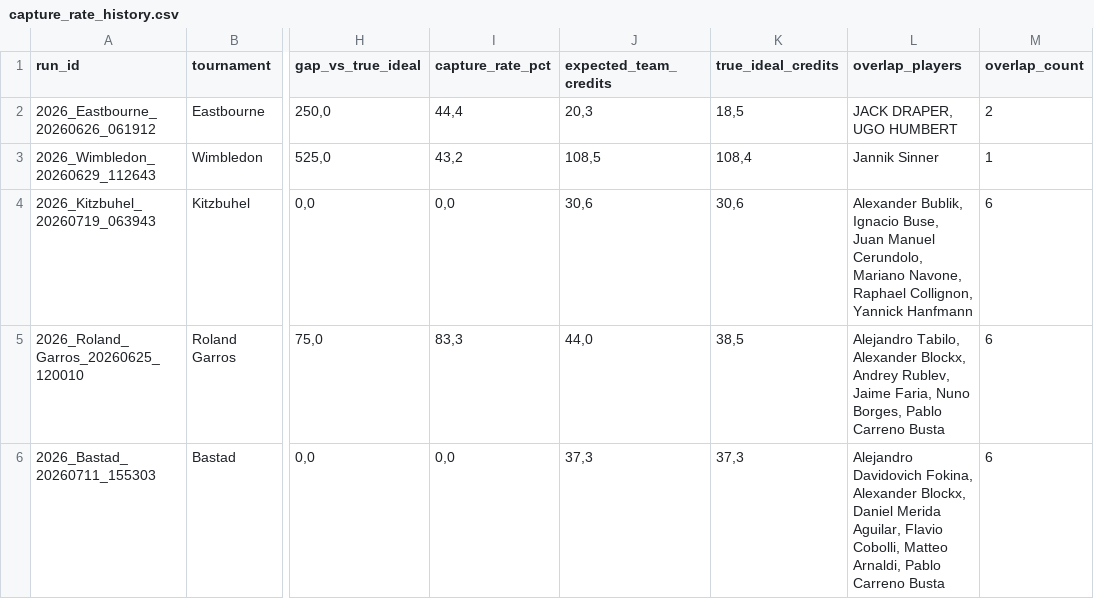
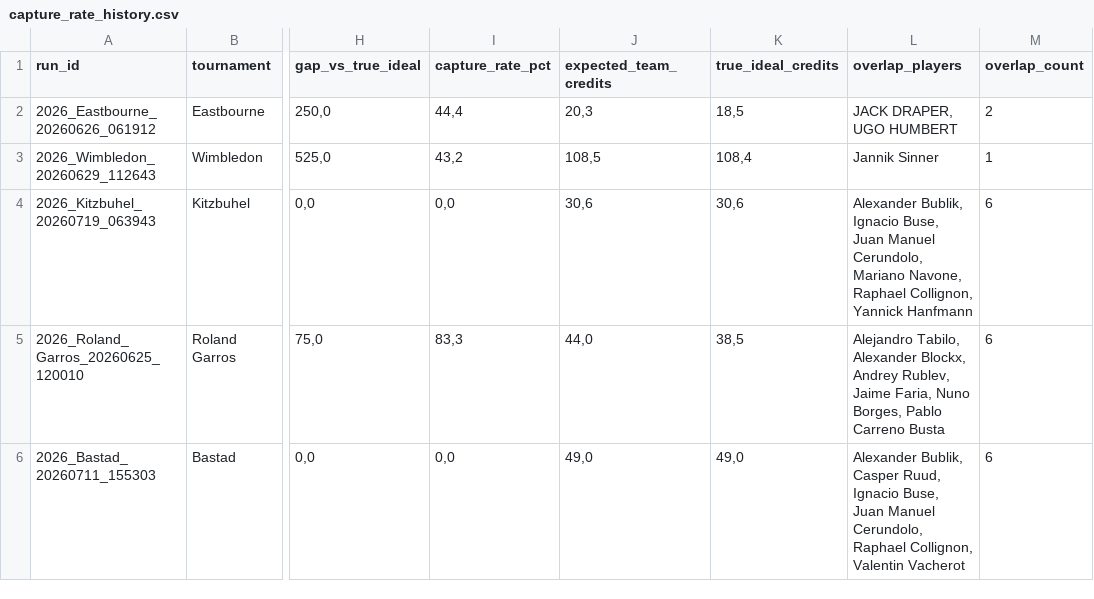
Before and after one commit to fmldavideesposito-blip/smash-it-model-lab, a CSV file: data/capture_rate_history.csv, drawn as a sheet; only a part is shown, gaps mark what is left out; the diff names each change by its address in the sheet, - before the commit and + after, or states it on an @@ line.

Commit message:
Update Capture Rate History 2026-07-21 07:53:32.344701

```diff
--- a/data/capture_rate_history.csv
+++ b/data/capture_rate_history.csv
-J6 (expected_team_credits): 37,3
+J6 (expected_team_credits): 49,0
-K6 (true_ideal_credits): 37,3
+K6 (true_ideal_credits): 49,0
-L6 (overlap_players): Alejandro Davidovich Fokina, Alexander Blockx, Daniel Merida Aguilar, Flavio Cobolli, Matteo Arnaldi, Pablo Carreno Busta
+L6 (overlap_players): Alexander Bublik, Casper Ruud, Ignacio Buse, Juan Manuel Cerundolo, Raphael Collignon, Valentin Vacherot
```
